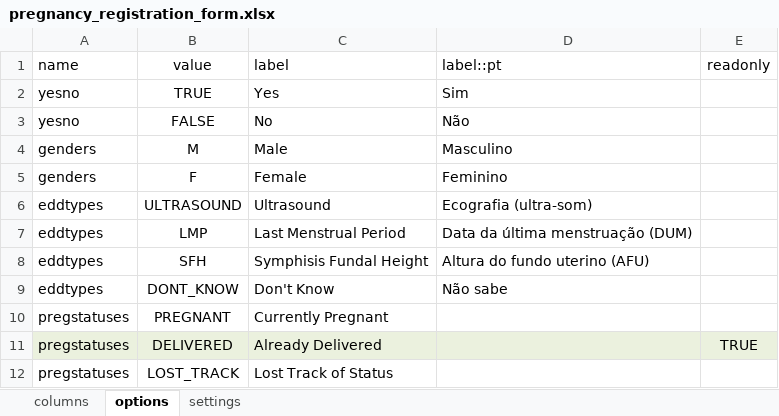
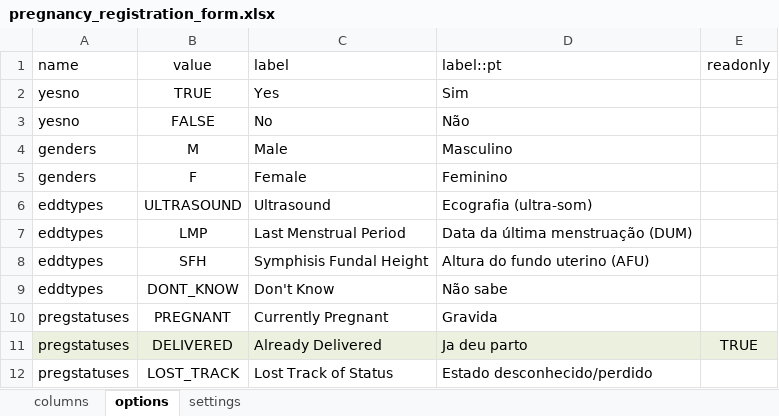
Before and after one commit to philimones-group/hds-explorer-tablet, an Excel workbook: app/src/main/res/raw/pregnancy_registration_form.xlsx, sheet options, drawn as a sheet; values as stored, in another font and other column widths than the file's, no borders; the diff names each change by its address in the sheet, - before the commit and + after, or states it on an @@ line.

```diff
--- a/app/src/main/res/raw/pregnancy_registration_form.xlsx (sheet options)
+++ b/app/src/main/res/raw/pregnancy_registration_form.xlsx (sheet options)
-D10 (label::pt): (empty)
+D10 (label::pt): Gravida
-D11 (label::pt): (empty)
+D11 (label::pt): Ja deu parto
-D12 (label::pt): (empty)
+D12 (label::pt): Estado desconhecido/perdido
```
Also changed, not shown: app/src/main/res/raw/pregnancy_outcome_form.xlsx.
